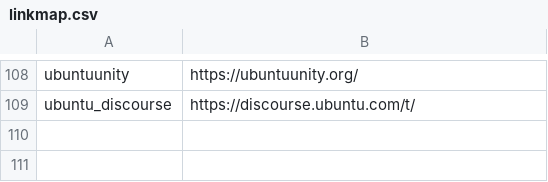
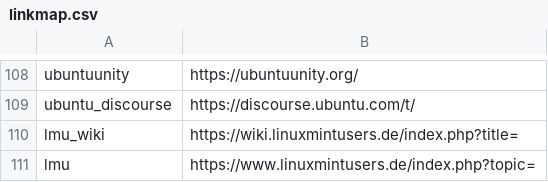
Before and after one commit to inyokaproject/inyokaedit, a CSV file: ubuntuusers_de/linkmap/linkmap.csv, drawn as a sheet; only a part is shown, gaps mark what is left out; the diff names each change by its address in the sheet, - before the commit and + after, or states it on an @@ line.

```diff
--- a/ubuntuusers_de/linkmap/linkmap.csv
+++ b/ubuntuusers_de/linkmap/linkmap.csv
+row 110: lmu_wiki | https://wiki.linuxmintusers.de/index.php?title=
+row 111: lmu | https://www.linuxmintusers.de/index.php?topic=
```
Also changed, not shown: 6 other files.
